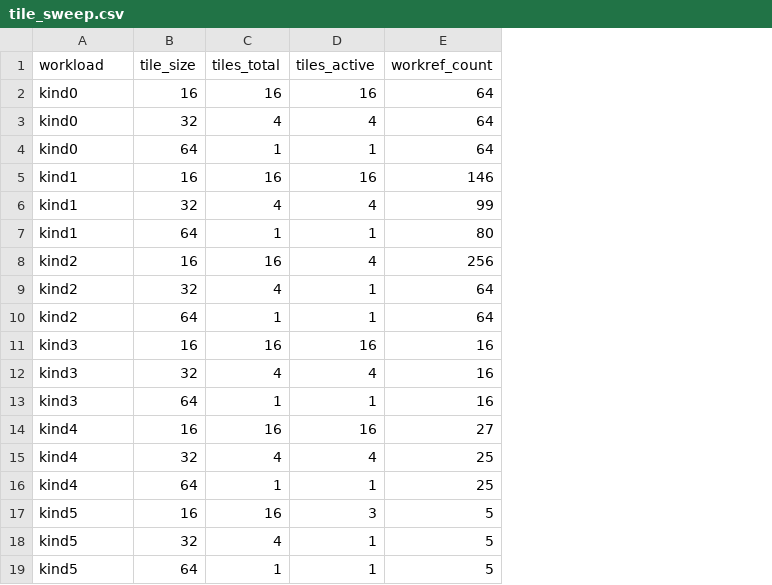
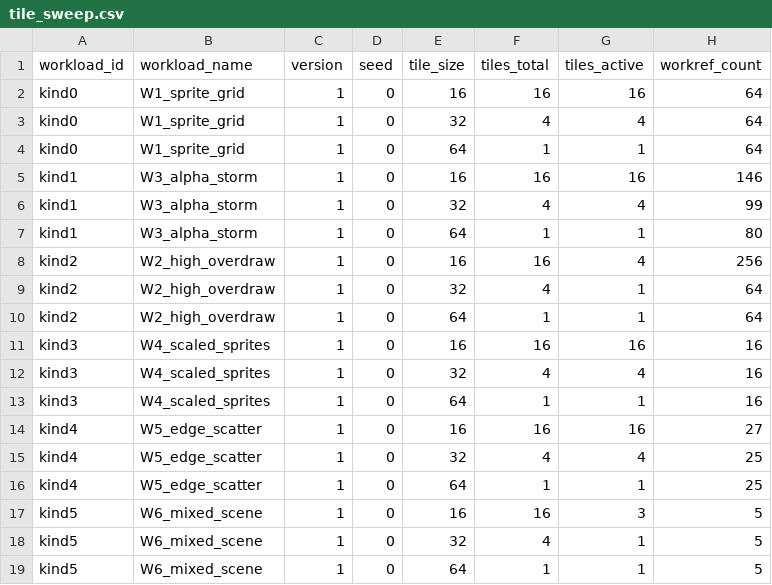
Before and after one commit to leetianliang/RISCV_FPGA_GPU, a CSV file: results/stage004_tile/tile_sweep.csv, drawn as a sheet; only a part is shown; the diff names each change by its address in the sheet, - before the commit and + after, or states it on an @@ line.

Commit message:
fix(golden): Stage 004 V6 — clip/palette random, pure fixture replay, overdraw export, strict acceptance

```diff
--- a/results/stage004_tile/tile_sweep.csv
+++ b/results/stage004_tile/tile_sweep.csv
+column B (workload_name), rows 2-19: W1_sprite_grid | W1_sprite_grid | W1_sprite_grid | W3_alpha_storm | W3_alpha_storm | W3_alpha_storm | W2_high_overdraw | W2_high_overdraw | W2_high_overdraw | W4_scaled_sprites | W4_scaled_sprites | W4_scaled_sprites | W5_edge_scatter | W5_edge_scatter | W5_edge_scatter | W6_mixed_scene | W6_mixed_scene | W6_mixed_scene
+column C (version), rows 2-19: all 1
+column D (seed), rows 2-19: all 0
-A1: workload
+A1: workload_id
```
Also changed, not shown: 12 other files.
